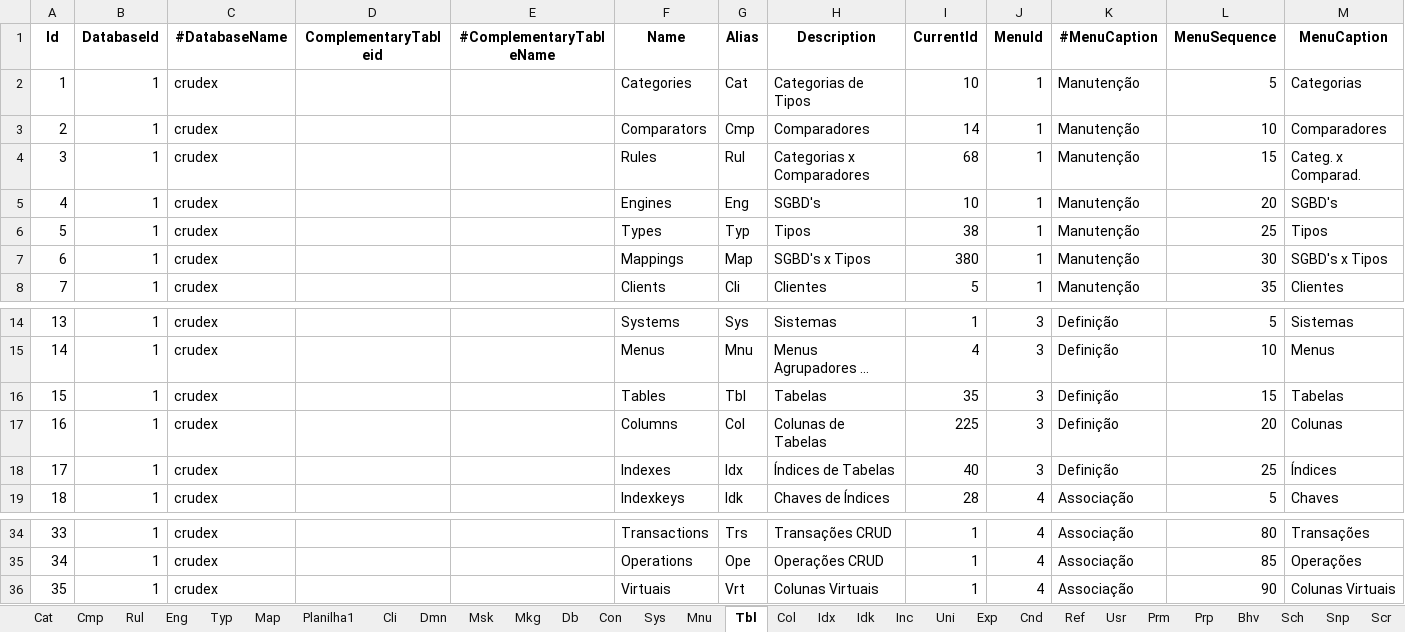
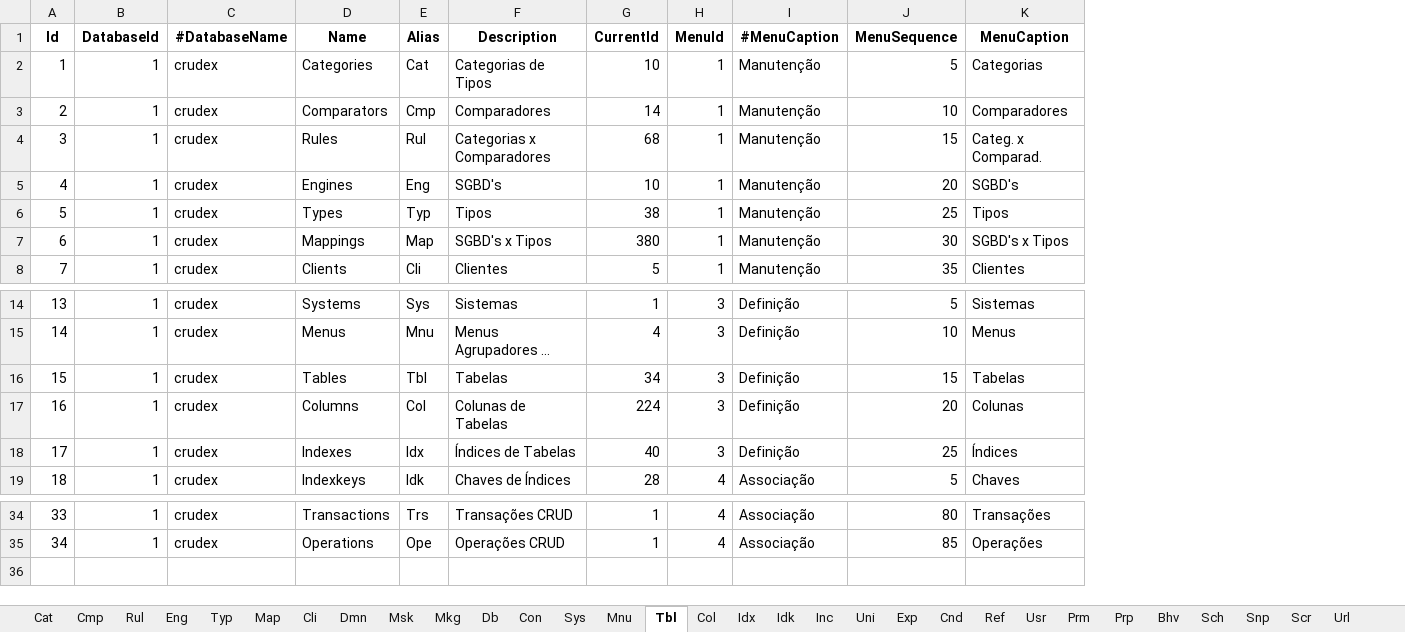
Before and after one commit to joaolabrego/CRUDEX, an Excel workbook: CRUDEX/StaticFiles/Assets/CRUDEX_Novissimo.xlsx, sheet Tbl, drawn as a sheet; only a part is shown, gaps mark what is left out; long unchanged cells end in …; values as stored, in another font and other column widths than the file's, no borders; removed rows and columns are numbered as before the commit, all else as after; rows hold the shown columns only; the diff names each change by its address in the sheet, - before the commit and + after, or states it on an @@ line.

```diff
--- a/CRUDEX/StaticFiles/Assets/CRUDEX_Novissimo.xlsx (sheet Tbl)
+++ b/CRUDEX/StaticFiles/Assets/CRUDEX_Novissimo.xlsx (sheet Tbl)
-sheet tab: Planilha1
-column D (ComplementaryTableid), empty
-column E (#ComplementaryTableName), empty
-G16 (CurrentId): 35
+G16 (CurrentId): 34
-G17 (CurrentId): 225
+G17 (CurrentId): 224
-row 36: 35 | 1 | crudex |  |  | Virtuais | Vrt | Colunas Virtuais | 1 | 4 | Associação | 90 | Colunas Virtuais
```
Also changed, not shown: sheet Col, sheet Bhv, sheet Cnd, sheet Cmp, sheet Url, sheet Scr, 5 more sheets, other sheet tabs, formulas that keep their value, CRUDEX/StaticFiles/Assets/CRUDEX.xlsm, CRUDEX/StaticFiles/Assets/CRUDEX_Novissimo.xlsm, 17 other files.
